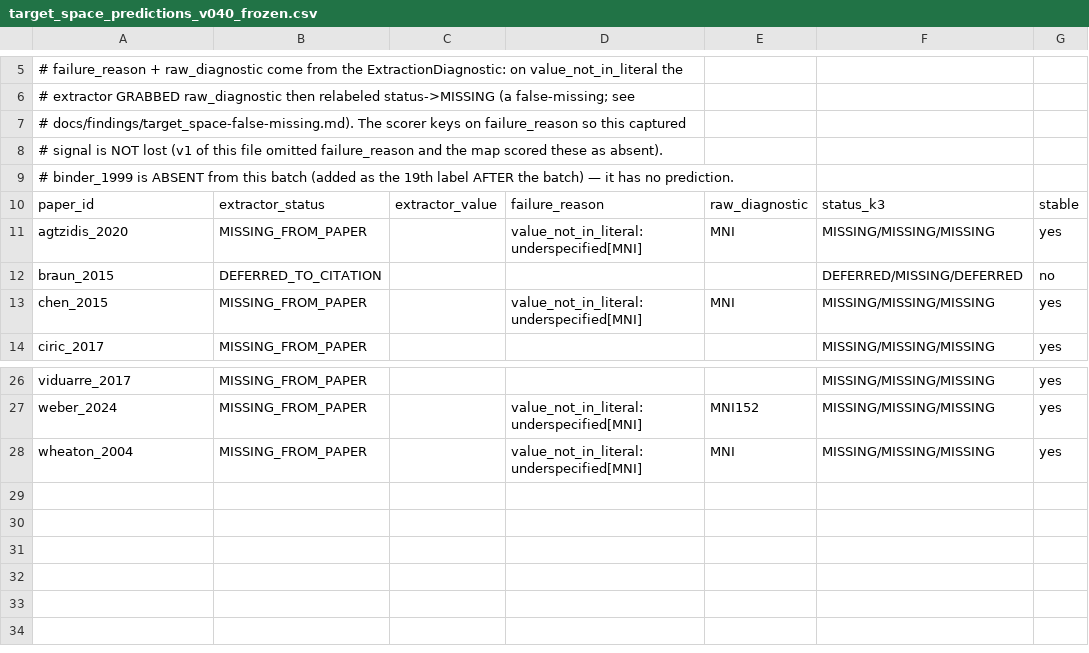
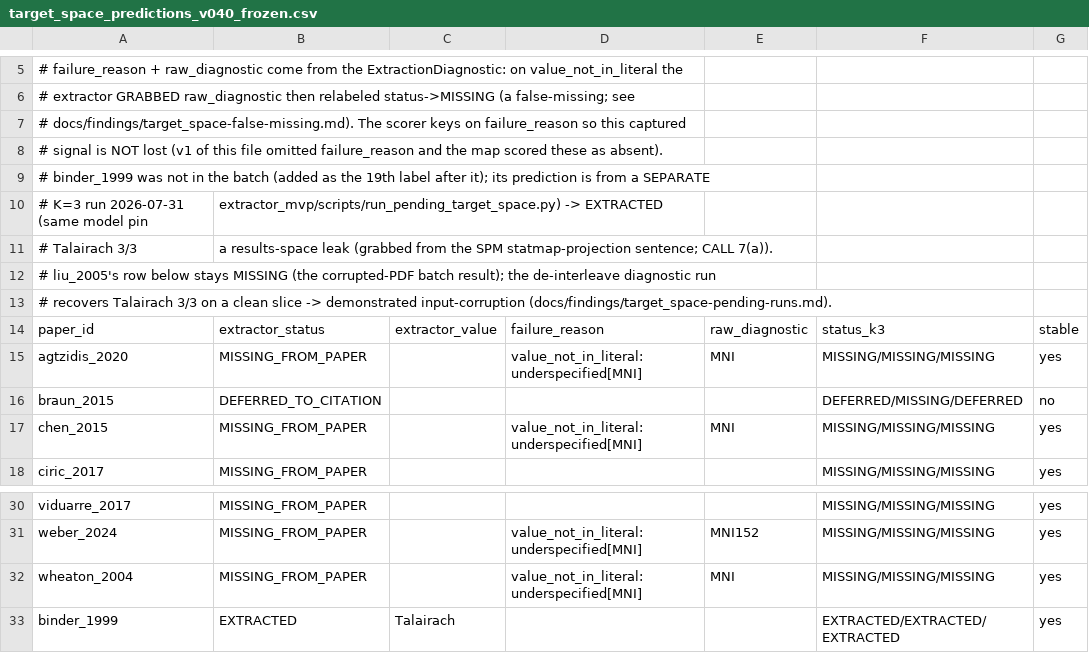
Before and after one commit to jae7cho/fmri-repro-agent, a CSV file: ground_truth/target_space_predictions_v040_frozen.csv, drawn as a sheet; only a part is shown, gaps mark what is left out.

Commit message:
Run both pending target_space items (bedrock): liu_2005 input-corruption confirmed, binder leak confirmed
Found the bedrock-extractor profile and ran the 6-call harness (fixed base_pipeline lookup: it's a
top-level ProvenancedField, not a step).

liu_2005: clean de-interleaved slice -> target_space EXTRACTED Talairach 3/3, with base_pipeline EXTRACTED
BrainVoyager 3/3 (the pre-registered slice-validity gate, matching the known-good). Corrupted-PDF batch
was MISSING 3/3. -> input-corruption DEMONSTRATED CAUSAL (on clean input it maps to family_specified = its
label = correct); the batch miss is upstream slicing, not a model error. cole's opposite.

binder: EXTRACTED Talairach 3/3 -> results-space leak CONFIRMED (CALL 7(a)), grabbed from the SPM
statmap-projection sentence. Added to the frozen predictions; denominator closed at 19.

Score is now 19 scored, 11 correct / 8 error partitioned FOUR ways: 5 model-accuracy + 2 capability-limited
(chen, binder; CALL 7 native_volume unreachable) + 1 demonstrated-input-corruption (liu_2005). Blind 11/17.
The honest headline is the split, and the model-accuracy denominator is 5. pending-runs.md marked DONE
(outcomes were pre-committed before the run).

```diff
--- a/ground_truth/target_space_predictions_v040_frozen.csv
+++ b/ground_truth/target_space_predictions_v040_frozen.csv
@@ -8,3 +8,7 @@
 # signal is NOT lost (v1 of this file omitted failure_reason and the map scored these as absent).
-# binder_1999 is ABSENT from this batch (added as the 19th label AFTER the batch) — it has no prediction.
+# binder_1999 was not in the batch (added as the 19th label after it); its prediction is from a SEPARATE
+# K=3 run 2026-07-31 (same model pin, extractor_mvp/scripts/run_pending_target_space.py) -> EXTRACTED
+# Talairach 3/3, a results-space leak (grabbed from the SPM statmap-projection sentence; CALL 7(a)).
+# liu_2005's row below stays MISSING (the corrupted-PDF batch result); the de-interleave diagnostic run
+# recovers Talairach 3/3 on a clean slice -> demonstrated input-corruption (docs/findings/target_space-pending-runs.md).
 paper_id,extractor_status,extractor_value,failure_reason,raw_diagnostic,status_k3,stable
@@ -28 +32,2 @@ weber_2024,MISSING_FROM_PAPER,,value_not_in_literal:underspecified[MNI],MNI152,M
 wheaton_2004,MISSING_FROM_PAPER,,value_not_in_literal:underspecified[MNI],MNI,MISSING/MISSING/MISSING,yes
+binder_1999,EXTRACTED,Talairach,,,EXTRACTED/EXTRACTED/EXTRACTED,yes
```
Also changed, not shown: 5 other files.
